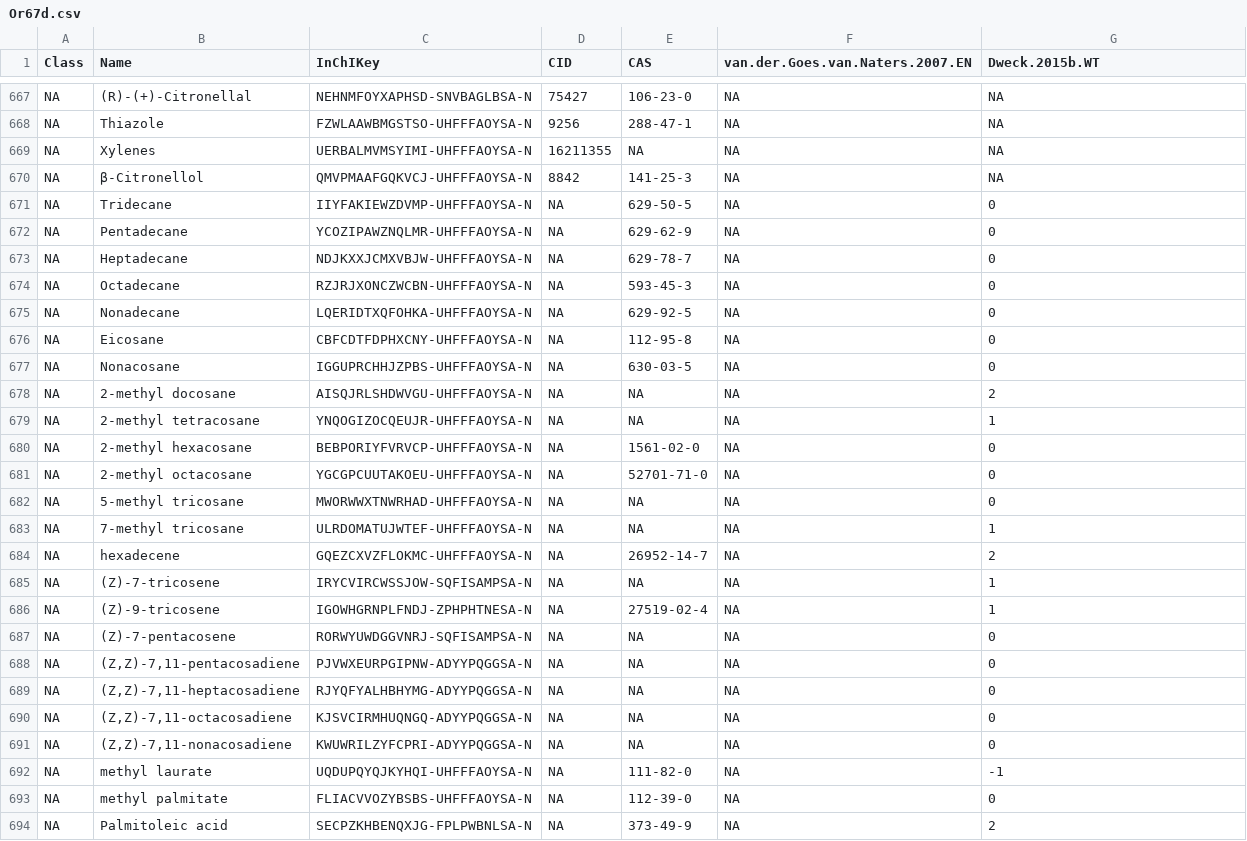
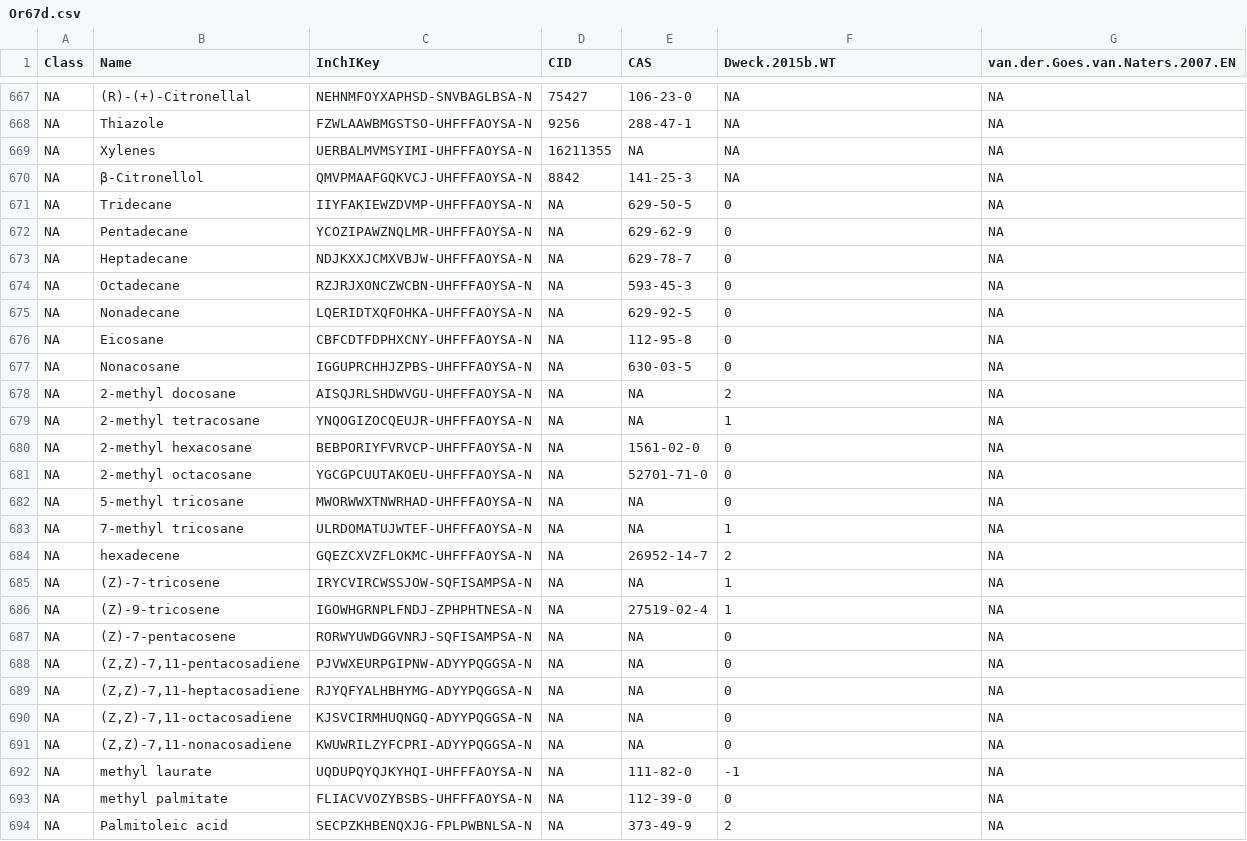
Before and after one commit to ropensci/DoOR.data, a CSV file: data/Or67d.csv, drawn as a sheet; only a part is shown, gaps mark what is left out; the diff covers the shown part only.

```diff
--- a/data/Or67d.csv
+++ b/data/Or67d.csv
@@ -1 +1 @@
-"Class";"Name";"InChIKey";"CID";"CAS";"van.der.Goes.van.Naters.2007.EN";"Dweck.2015b.WT"
+"Class";"Name";"InChIKey";"CID";"CAS";"Dweck.2015b.WT";"van.der.Goes.van.Naters.2007.EN"
@@ -670,25 +670,25 @@ NA;"Xylenes";"UERBALMVMSYIMI-UHFFFAOYSA-N";"16211355";NA;NA;NA
 NA;"β-Citronellol";"QMVPMAAFGQKVCJ-UHFFFAOYSA-N";"8842";"141-25-3";NA;NA
-NA;"Tridecane";"IIYFAKIEWZDVMP-UHFFFAOYSA-N";NA;"629-50-5";NA;0
-NA;"Pentadecane";"YCOZIPAWZNQLMR-UHFFFAOYSA-N";NA;"629-62-9";NA;0
-NA;"Heptadecane";"NDJKXXJCMXVBJW-UHFFFAOYSA-N";NA;"629-78-7";NA;0
-NA;"Octadecane";"RZJRJXONCZWCBN-UHFFFAOYSA-N";NA;"593-45-3";NA;0
-NA;"Nonadecane";"LQERIDTXQFOHKA-UHFFFAOYSA-N";NA;"629-92-5";NA;0
-NA;"Eicosane";"CBFCDTFDPHXCNY-UHFFFAOYSA-N";NA;"112-95-8";NA;0
-NA;"Nonacosane";"IGGUPRCHHJZPBS-UHFFFAOYSA-N";NA;"630-03-5";NA;0
-NA;"2-methyl docosane";"AISQJRLSHDWVGU-UHFFFAOYSA-N";NA;NA;NA;2
-NA;"2-methyl tetracosane";"YNQOGIZOCQEUJR-UHFFFAOYSA-N";NA;NA;NA;1
-NA;"2-methyl hexacosane";"BEBPORIYFVRVCP-UHFFFAOYSA-N";NA;"1561-02-0";NA;0
-NA;"2-methyl octacosane";"YGCGPCUUTAKOEU-UHFFFAOYSA-N";NA;"52701-71-0";NA;0
-NA;"5-methyl tricosane";"MWORWWXTNWRHAD-UHFFFAOYSA-N";NA;NA;NA;0
-NA;"7-methyl tricosane";"ULRDOMATUJWTEF-UHFFFAOYSA-N";NA;NA;NA;1
-NA;"hexadecene";"GQEZCXVZFLOKMC-UHFFFAOYSA-N";NA;"26952-14-7";NA;2
-NA;"(Z)-7-tricosene";"IRYCVIRCWSSJOW-SQFISAMPSA-N";NA;NA;NA;1
-NA;"(Z)-9-tricosene";"IGOWHGRNPLFNDJ-ZPHPHTNESA-N";NA;"27519-02-4";NA;1
-NA;"(Z)-7-pentacosene";"RORWYUWDGGVNRJ-SQFISAMPSA-N";NA;NA;NA;0
-NA;"(Z,Z)-7,11-pentacosadiene";"PJVWXEURPGIPNW-ADYYPQGGSA-N";NA;NA;NA;0
-NA;"(Z,Z)-7,11-heptacosadiene";"RJYQFYALHBHYMG-ADYYPQGGSA-N";NA;NA;NA;0
-NA;"(Z,Z)-7,11-octacosadiene";"KJSVCIRMHUQNGQ-ADYYPQGGSA-N";NA;NA;NA;0
-NA;"(Z,Z)-7,11-nonacosadiene";"KWUWRILZYFCPRI-ADYYPQGGSA-N";NA;NA;NA;0
-NA;"methyl laurate";"UQDUPQYQJKYHQI-UHFFFAOYSA-N";NA;"111-82-0";NA;-1
-NA;"methyl palmitate";"FLIACVVOZYBSBS-UHFFFAOYSA-N";NA;"112-39-0";NA;0
-NA;"Palmitoleic acid";"SECPZKHBENQXJG-FPLPWBNLSA-N";NA;"373-49-9";NA;2
+NA;"Tridecane";"IIYFAKIEWZDVMP-UHFFFAOYSA-N";NA;"629-50-5";0;NA
+NA;"Pentadecane";"YCOZIPAWZNQLMR-UHFFFAOYSA-N";NA;"629-62-9";0;NA
+NA;"Heptadecane";"NDJKXXJCMXVBJW-UHFFFAOYSA-N";NA;"629-78-7";0;NA
+NA;"Octadecane";"RZJRJXONCZWCBN-UHFFFAOYSA-N";NA;"593-45-3";0;NA
+NA;"Nonadecane";"LQERIDTXQFOHKA-UHFFFAOYSA-N";NA;"629-92-5";0;NA
+NA;"Eicosane";"CBFCDTFDPHXCNY-UHFFFAOYSA-N";NA;"112-95-8";0;NA
+NA;"Nonacosane";"IGGUPRCHHJZPBS-UHFFFAOYSA-N";NA;"630-03-5";0;NA
+NA;"2-methyl docosane";"AISQJRLSHDWVGU-UHFFFAOYSA-N";NA;NA;2;NA
+NA;"2-methyl tetracosane";"YNQOGIZOCQEUJR-UHFFFAOYSA-N";NA;NA;1;NA
+NA;"2-methyl hexacosane";"BEBPORIYFVRVCP-UHFFFAOYSA-N";NA;"1561-02-0";0;NA
+NA;"2-methyl octacosane";"YGCGPCUUTAKOEU-UHFFFAOYSA-N";NA;"52701-71-0";0;NA
+NA;"5-methyl tricosane";"MWORWWXTNWRHAD-UHFFFAOYSA-N";NA;NA;0;NA
+NA;"7-methyl tricosane";"ULRDOMATUJWTEF-UHFFFAOYSA-N";NA;NA;1;NA
+NA;"hexadecene";"GQEZCXVZFLOKMC-UHFFFAOYSA-N";NA;"26952-14-7";2;NA
+NA;"(Z)-7-tricosene";"IRYCVIRCWSSJOW-SQFISAMPSA-N";NA;NA;1;NA
+NA;"(Z)-9-tricosene";"IGOWHGRNPLFNDJ-ZPHPHTNESA-N";NA;"27519-02-4";1;NA
+NA;"(Z)-7-pentacosene";"RORWYUWDGGVNRJ-SQFISAMPSA-N";NA;NA;0;NA
+NA;"(Z,Z)-7,11-pentacosadiene";"PJVWXEURPGIPNW-ADYYPQGGSA-N";NA;NA;0;NA
+NA;"(Z,Z)-7,11-heptacosadiene";"RJYQFYALHBHYMG-ADYYPQGGSA-N";NA;NA;0;NA
+NA;"(Z,Z)-7,11-octacosadiene";"KJSVCIRMHUQNGQ-ADYYPQGGSA-N";NA;NA;0;NA
+NA;"(Z,Z)-7,11-nonacosadiene";"KWUWRILZYFCPRI-ADYYPQGGSA-N";NA;NA;0;NA
+NA;"methyl laurate";"UQDUPQYQJKYHQI-UHFFFAOYSA-N";NA;"111-82-0";-1;NA
+NA;"methyl palmitate";"FLIACVVOZYBSBS-UHFFFAOYSA-N";NA;"112-39-0";0;NA
+NA;"Palmitoleic acid";"SECPZKHBENQXJG-FPLPWBNLSA-N";NA;"373-49-9";2;NA
```
Also changed, not shown: 48 edited cells elsewhere in this file, data/Or65a.csv, data/excluded.data.csv, 4 other files.
